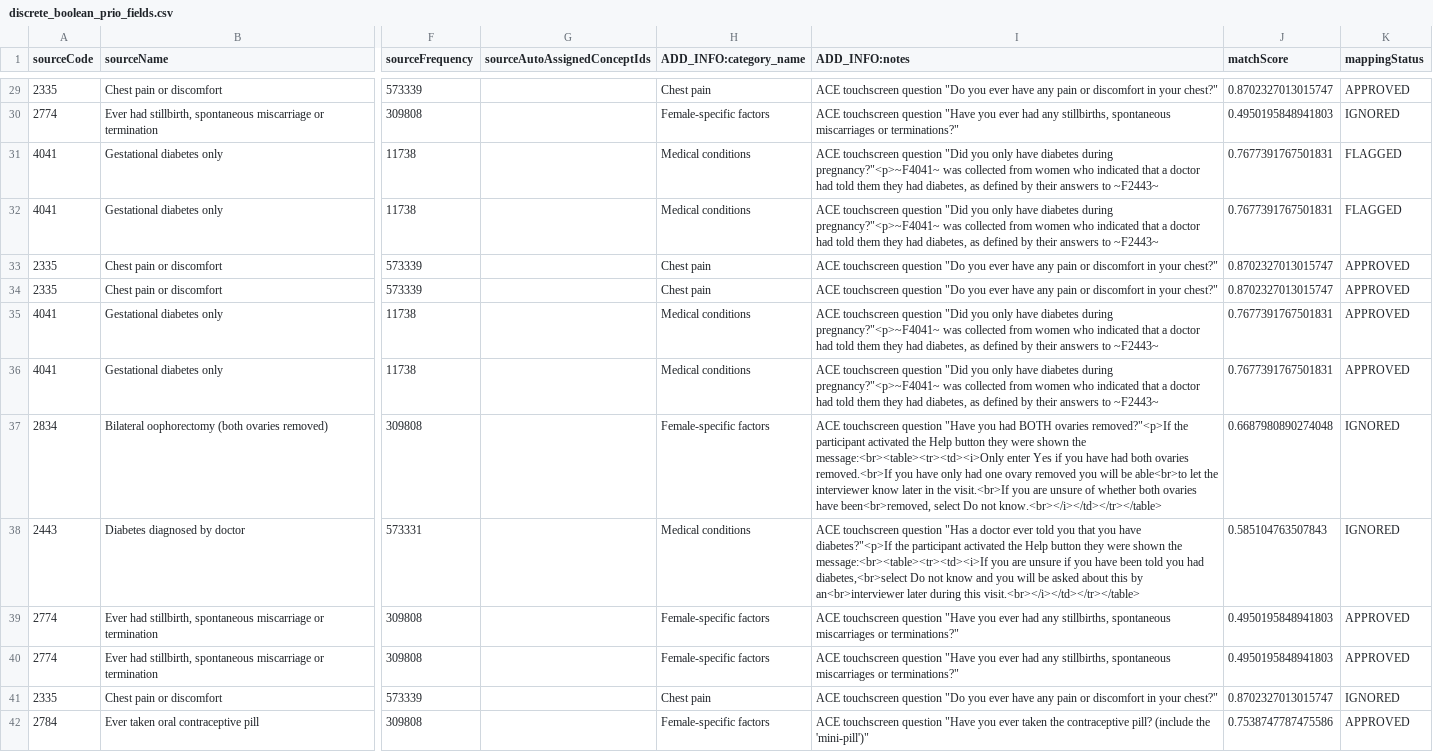
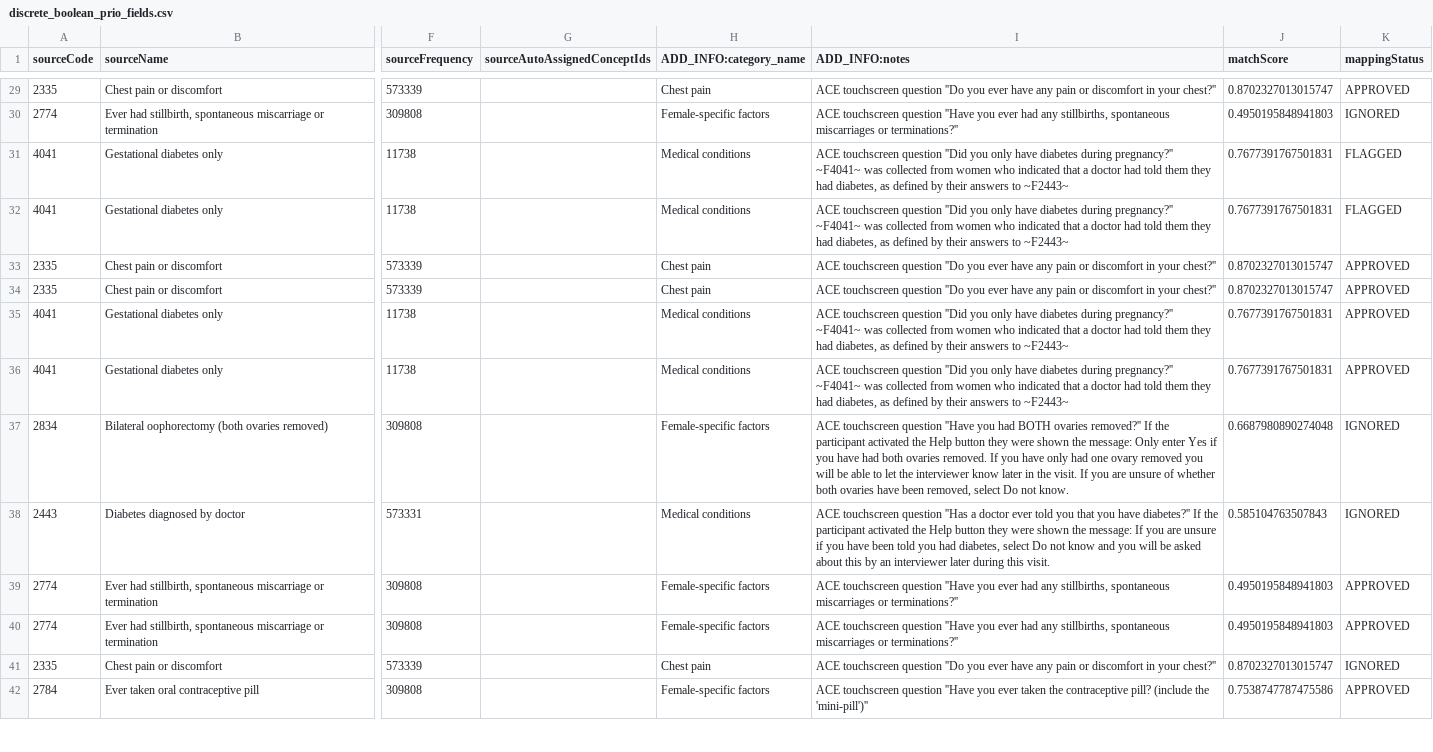
Before and after one commit to EHDEN/ETL-UK-Biobank, a CSV file: resources/baseline_field_mapping/discrete_boolean_prio_fields.csv, drawn as a sheet; only a part is shown, gaps mark what is left out; the diff covers the shown part only; the diff names each change by its address in the sheet, - before the commit and + after, or states it on an @@ line.

```diff
--- a/resources/baseline_field_mapping/discrete_boolean_prio_fields.csv
+++ b/resources/baseline_field_mapping/discrete_boolean_prio_fields.csv
-I29 (ADD_INFO:notes): …touchscreen question "Do you ever have any pain or discomfort in your chest?"
+I29 (ADD_INFO:notes): …touchscreen question ''Do you ever have any pain or discomfort in your chest?''
-I30 (ADD_INFO:notes): …touchscreen question "Have you ever had any stillbirths, spontaneous miscarriages or terminations?"
+I30 (ADD_INFO:notes): …touchscreen question ''Have you ever had any stillbirths, spontaneous miscarriages or terminations?''
-I31:I32 (ADD_INFO:notes): …touchscreen question "Did you only have diabetes during pregnancy?"<p>~F4041~ was collected…
+I31:I32 (ADD_INFO:notes): …touchscreen question ''Did you only have diabetes during pregnancy?'' ~F4041~ was collected…
-I33:I34 (ADD_INFO:notes): …touchscreen question "Do you ever have any pain or discomfort in your chest?"
+I33:I34 (ADD_INFO:notes): …touchscreen question ''Do you ever have any pain or discomfort in your chest?''
-I35:I36 (ADD_INFO:notes): …touchscreen question "Did you only have diabetes during pregnancy?"<p>~F4041~ was collected…
+I35:I36 (ADD_INFO:notes): …touchscreen question ''Did you only have diabetes during pregnancy?'' ~F4041~ was collected…
-I37 (ADD_INFO:notes): …touchscreen question "Have you had BOTH ovaries removed?"<p>If the participant activated the Help button they were shown the message:<br><table><tr><td><i>Only enter Yes if you have had both ovaries removed.<br>If you have only had one ovary removed you will be able<br>to let the interviewer know later in the visit.<br>If you are unsure of whether both ovaries have been<br>removed, select Do not know.<br></i></td></tr></table>
+I37 (ADD_INFO:notes): …touchscreen question ''Have you had BOTH ovaries removed?'' If the participant activated the Help button they were shown the message: Only enter Yes if you have had both ovaries removed. If you have only had one ovary removed you will be able to let the interviewer know later in the visit. If you are unsure of whether both ovaries have been removed, select Do not know.
-I38 (ADD_INFO:notes): …touchscreen question "Has a doctor ever told you that you have diabetes?"<p>If the participant activated the Help button they were shown the message:<br><table><tr><td><i>If you are unsure if you have been told you had diabetes,<br>select Do not know and you will be asked about this by an<br>interviewer later during this visit.<br></i></td></tr></table>
+I38 (ADD_INFO:notes): …touchscreen question ''Has a doctor ever told you that you have diabetes?'' If the participant activated the Help button they were shown the message: If you are unsure if you have been told you had diabetes, select Do not know and you will be asked about this by an interviewer later during this visit.
-I39:I40 (ADD_INFO:notes): …touchscreen question "Have you ever had any stillbirths, spontaneous miscarriages or terminations?"
+I39:I40 (ADD_INFO:notes): …touchscreen question ''Have you ever had any stillbirths, spontaneous miscarriages or terminations?''
-I41 (ADD_INFO:notes): …touchscreen question "Do you ever have any pain or discomfort in your chest?"
+I41 (ADD_INFO:notes): …touchscreen question ''Do you ever have any pain or discomfort in your chest?''
-I42 (ADD_INFO:notes): …touchscreen question "Have you ever taken the contraceptive pill? (include the 'mini-pill')"
+I42 (ADD_INFO:notes): …touchscreen question ''Have you ever taken the contraceptive pill? (include the 'mini-pill')''
```
Also changed, not shown: 47 edited cells elsewhere in this file, resources/baseline_field_mapping/discrete_other_fields.csv, resources/baseline_field_mapping/discrete_prio_fields.csv, 1 other file.
